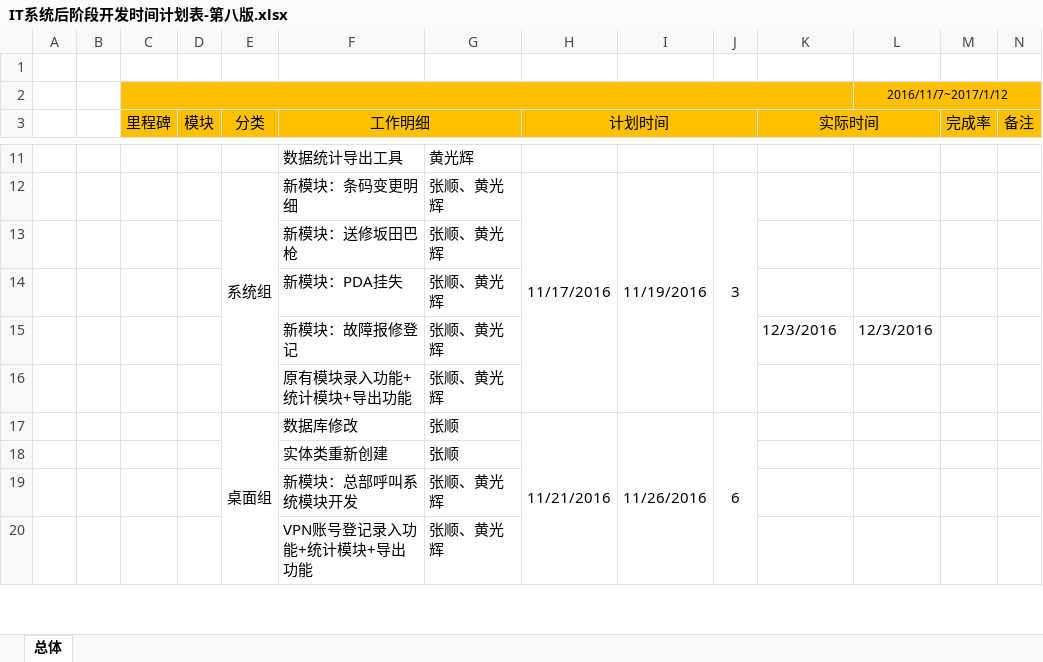
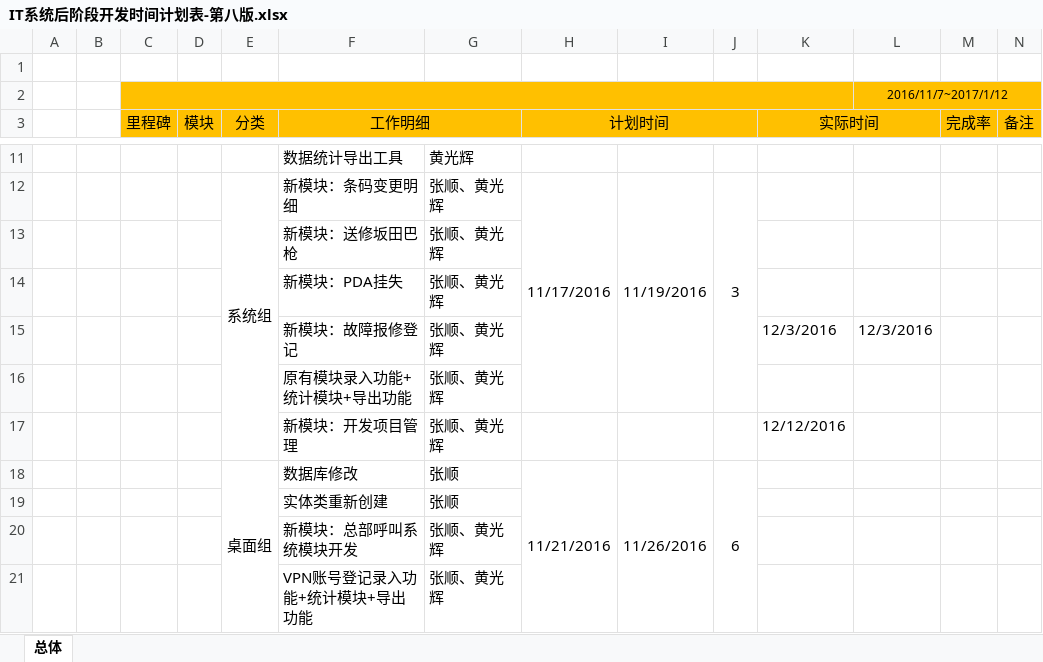
Before and after one commit to SmartDoublewood/IT_BDM_Documents, an Excel workbook: IT系统后阶段开发时间计划表-第八版.xlsx, sheet 总体, drawn as a sheet; only a part is shown, gaps mark what is left out; values as stored, in another font and other column widths than the file's, no borders; the diff names each change by its address in the sheet, - before the commit and + after, or states it on an @@ line.

Commit message:
开发时间计划表新增系统组：开发项目管理模块。——张顺
Signed-off-by: ZS1994 <1217360619@qq.com>

```diff
--- a/IT系统后阶段开发时间计划表-第八版.xlsx (sheet 总体)
+++ b/IT系统后阶段开发时间计划表-第八版.xlsx (sheet 总体)
+row 17:  |  |  |  |  | 新模块：开发项目管理 | 张顺、黄光辉 |  |  |  | 12/12/2016
```
